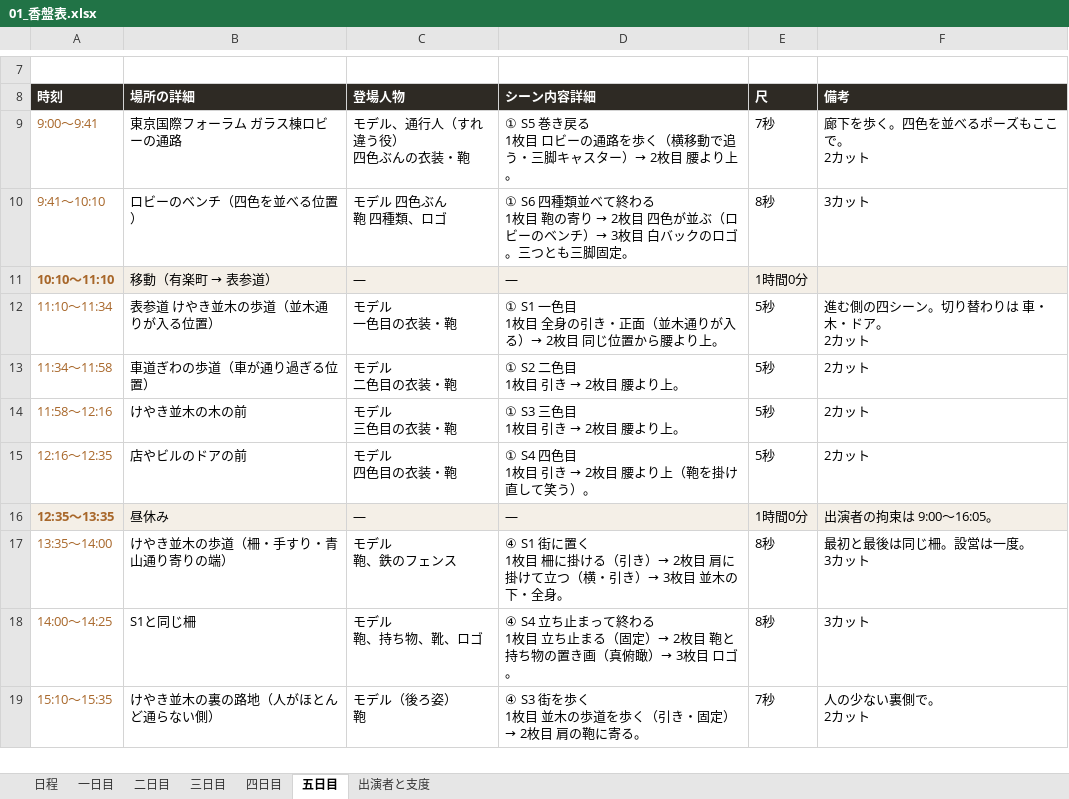
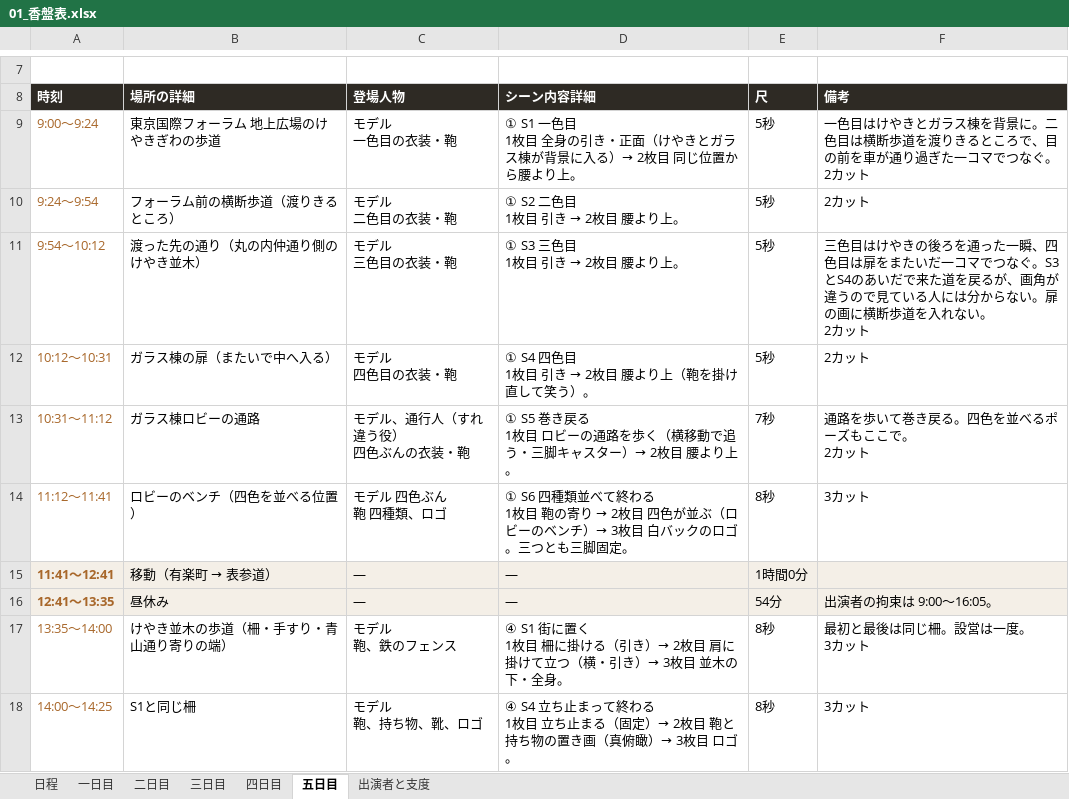
Before and after one commit to Shiori0415/dougaseisaku, an Excel workbook: pdf/01_香盤表.xlsx, sheet 五日目, drawn as a sheet; only a part is shown, gaps mark what is left out; the shorter side is filled out with more unchanged rows; values as stored, in another font and other column widths than the file's, no borders; removed rows and columns are numbered as before the commit, all else as after; ↵ is a line break in a cell; the diff names each change by its address in the sheet, - before the commit and + after, or states it on an @@ line.

```diff
--- a/pdf/01_香盤表.xlsx (sheet 五日目)
+++ b/pdf/01_香盤表.xlsx (sheet 五日目)
+row 9: 9:00〜9:24 | 東京国際フォーラム 地上広場のけやきぎわの歩道 | モデル ↵ 一色目の衣装・鞄 | ① S1 一色目 ↵ 1枚目 全身の引き・正面（けやきとガラス棟が背景に入る）→ 2枚目 同じ位置から腰より上。 | 5秒 | 一色目はけやきとガラス棟を背景に。二色目は横断歩道を渡りきるところで、目の前を車が通り過ぎた一コマでつなぐ。 ↵ 2カット
+row 10: 9:24〜9:54 | フォーラム前の横断歩道（渡りきるところ） | モデル ↵ 二色目の衣装・鞄 | ① S2 二色目 ↵ 1枚目 引き → 2枚目 腰より上。 | 5秒 | 2カット
+row 11: 9:54〜10:12 | 渡った先の通り（丸の内仲通り側のけやき並木） | モデル ↵ 三色目の衣装・鞄 | ① S3 三色目 ↵ 1枚目 引き → 2枚目 腰より上。 | 5秒 | 三色目はけやきの後ろを通った一瞬、四色目は扉をまたいだ一コマでつなぐ。S3とS4のあいだで来た道を戻るが、画角が違うので見ている人には分からない。扉の画に横断歩道を入れない。 ↵ 2カット
+row 12: 10:12〜10:31 | ガラス棟の扉（またいで中へ入る） | モデル ↵ 四色目の衣装・鞄 | ① S4 四色目 ↵ 1枚目 引き → 2枚目 腰より上（鞄を掛け直して笑う）。 | 5秒 | 2カット
-A13 (時刻): 9:00〜9:41
+A13 (時刻): 10:31〜11:12
-B13 (場所の詳細): 東京国際フォーラム ガラス棟ロビーの通路
+B13 (場所の詳細): ガラス棟ロビーの通路
-F13 (備考): 廊下を歩く。四色を並べるポーズもここで。 ↵ 2カット
+F13 (備考): 通路を歩いて巻き戻る。四色を並べるポーズもここで。 ↵ 2カット
-A14 (時刻): 9:41〜10:10
+A14 (時刻): 11:12〜11:41
-A15 (時刻): 10:10〜11:10
+A15 (時刻): 11:41〜12:41
-row 12: 11:10〜11:34 | 表参道 けやき並木の歩道（並木通りが入る位置） | モデル ↵ 一色目の衣装・鞄 | ① S1 一色目 ↵ 1枚目 全身の引き・正面（並木通りが入る）→ 2枚目 同じ位置から腰より上。 | 5秒 | 進む側の四シーン。切り替わりは 車・木・ドア。 ↵ 2カット
-row 13: 11:34〜11:58 | 車道ぎわの歩道（車が通り過ぎる位置） | モデル ↵ 二色目の衣装・鞄 | ① S2 二色目 ↵ 1枚目 引き → 2枚目 腰より上。 | 5秒 | 2カット
-row 14: 11:58〜12:16 | けやき並木の木の前 | モデル ↵ 三色目の衣装・鞄 | ① S3 三色目 ↵ 1枚目 引き → 2枚目 腰より上。 | 5秒 | 2カット
-row 15: 12:16〜12:35 | 店やビルのドアの前 | モデル ↵ 四色目の衣装・鞄 | ① S4 四色目 ↵ 1枚目 引き → 2枚目 腰より上（鞄を掛け直して笑う）。 | 5秒 | 2カット
-A16 (時刻): 12:35〜13:35
+A16 (時刻): 12:41〜13:35
-E16 (尺): 1時間0分
+E16 (尺): 54分
```
Also changed, not shown: sheet 二日目, sheet 四日目, sheet 日程, sheet 出演者と支度, 12 other files.
